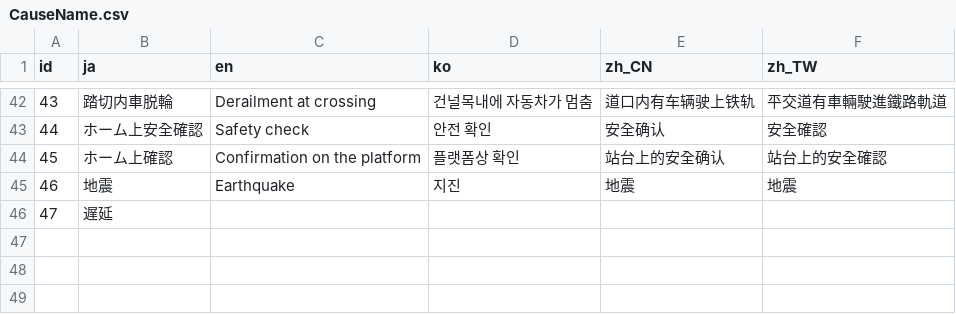
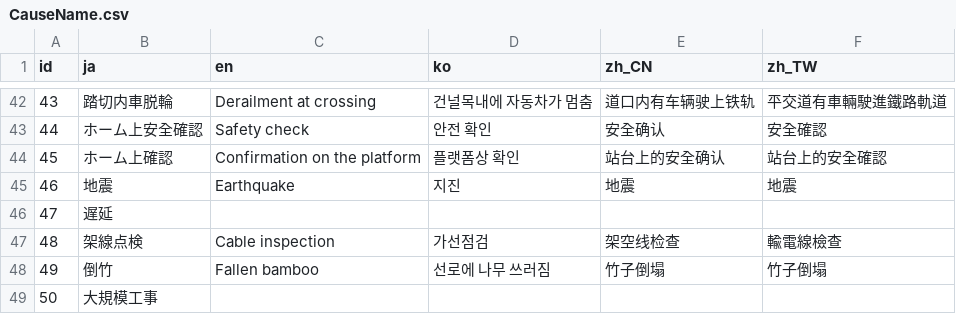
Before and after one commit to friuli-jokyo/python-odpt2jre, a CSV file: odpt2jre/intermediate_components/table/CauseName.csv, drawn as a sheet; only a part is shown, gaps mark what is left out.

```diff
--- a/odpt2jre/intermediate_components/table/CauseName.csv
+++ b/odpt2jre/intermediate_components/table/CauseName.csv
@@ -46 +46,4 @@
 "47","遅延",,,,
+"48","架線点検","Cable inspection","가선점검","架空线检查","輸電線檢查"
+"49","倒竹","Fallen bamboo","선로에 나무 쓰러짐","竹子倒塌","竹子倒塌"
+"50","大規模工事",,,,
```
Also changed, not shown: odpt2jre/intermediate_components/table/CauseName_alias.csv, odpt2jre/intermediate_components/table/StationName.csv.
